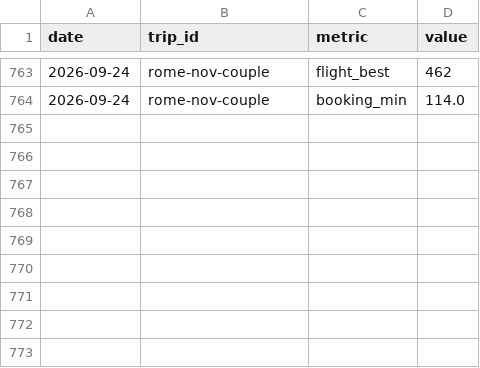
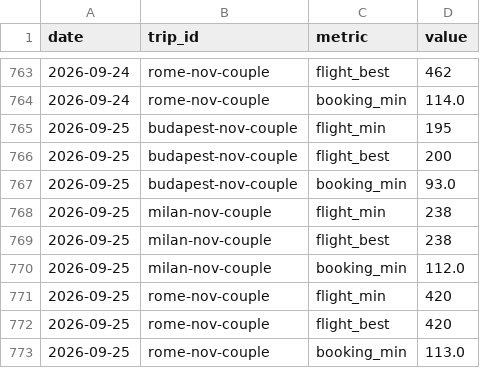
Before and after one commit to pymshadow/travel-tracker, a CSV file: history.csv, drawn as a sheet; only a part is shown, gaps mark what is left out; the diff names each change by its address in the sheet, - before the commit and + after, or states it on an @@ line.

```diff
--- a/history.csv
+++ b/history.csv
+row 765: 2026-09-25 | budapest-nov-couple | flight_min | 195
+row 766: 2026-09-25 | budapest-nov-couple | flight_best | 200
+row 767: 2026-09-25 | budapest-nov-couple | booking_min | 93.0
+row 768: 2026-09-25 | milan-nov-couple | flight_min | 238
+row 769: 2026-09-25 | milan-nov-couple | flight_best | 238
+row 770: 2026-09-25 | milan-nov-couple | booking_min | 112.0
+row 771: 2026-09-25 | rome-nov-couple | flight_min | 420
+row 772: 2026-09-25 | rome-nov-couple | flight_best | 420
+row 773: 2026-09-25 | rome-nov-couple | booking_min | 113.0
```
Also changed, not shown: 3 other files.
